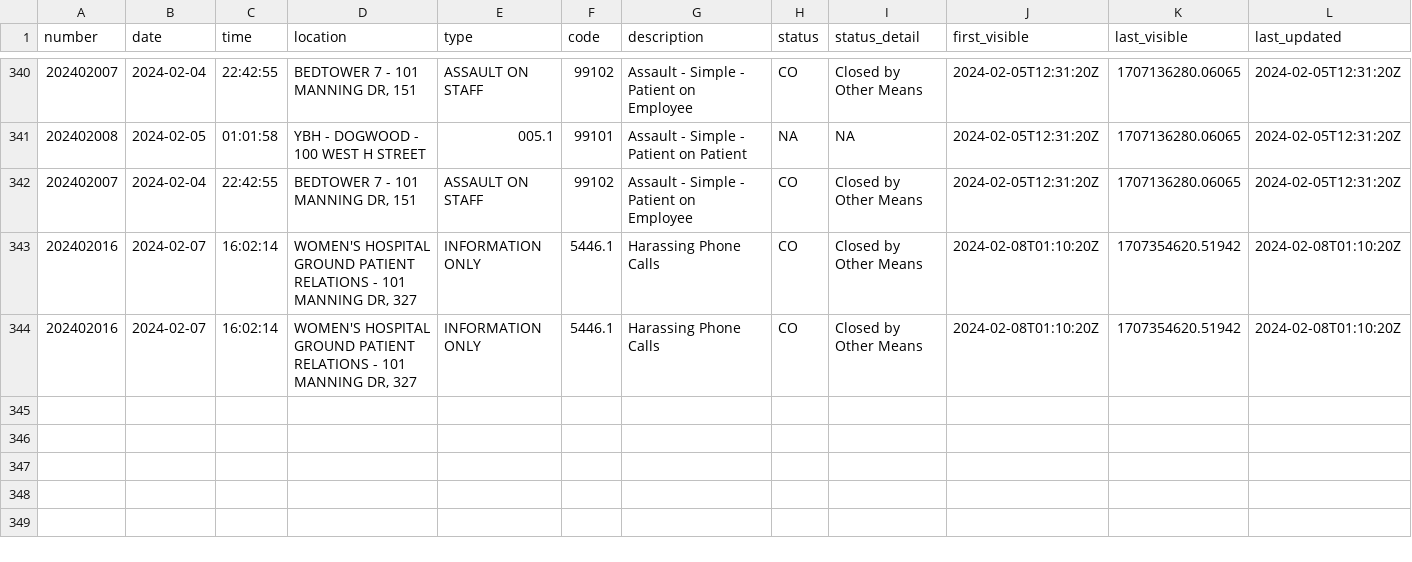
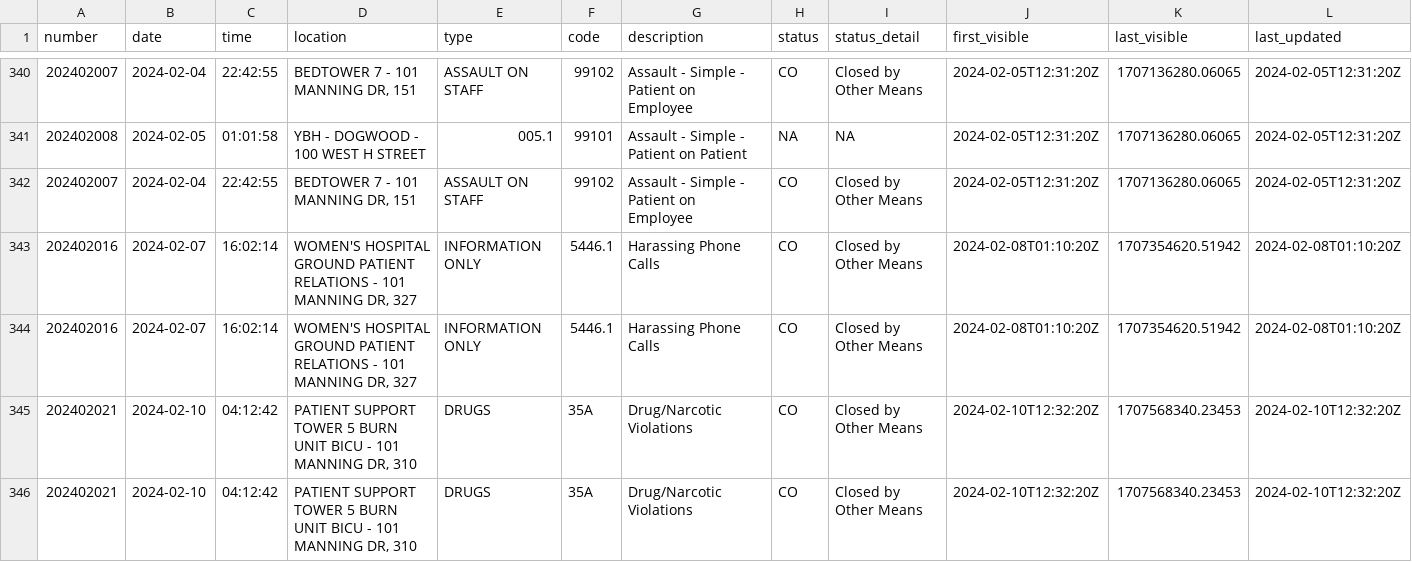
Before and after one commit to mcclatchy-southeast/uhw, a CSV file: data/uncmc_crime_log.csv, drawn as a sheet; only a part is shown, gaps mark what is left out; rows hold the shown columns only; the diff names each change by its address in the sheet, - before the commit and + after, or states it on an @@ line.

Commit message:
New entries in crime log - data updated.

```diff
--- a/data/uncmc_crime_log.csv
+++ b/data/uncmc_crime_log.csv
+row 345: 202402021 | 2024-02-10 | 04:12:42 | PATIENT SUPPORT TOWER 5 BURN UNIT BICU - 101 MANNING DR, 310 | DRUGS | 35A | Drug/Narcotic Violations | CO | Closed by Other Means | 2024-02-10T12:32:20Z | 1707568340.23453 | 2024-02-10T12:32:20Z
+row 346: 202402021 | 2024-02-10 | 04:12:42 | PATIENT SUPPORT TOWER 5 BURN UNIT BICU - 101 MANNING DR, 310 | DRUGS | 35A | Drug/Narcotic Violations | CO | Closed by Other Means | 2024-02-10T12:32:20Z | 1707568340.23453 | 2024-02-10T12:32:20Z
```
